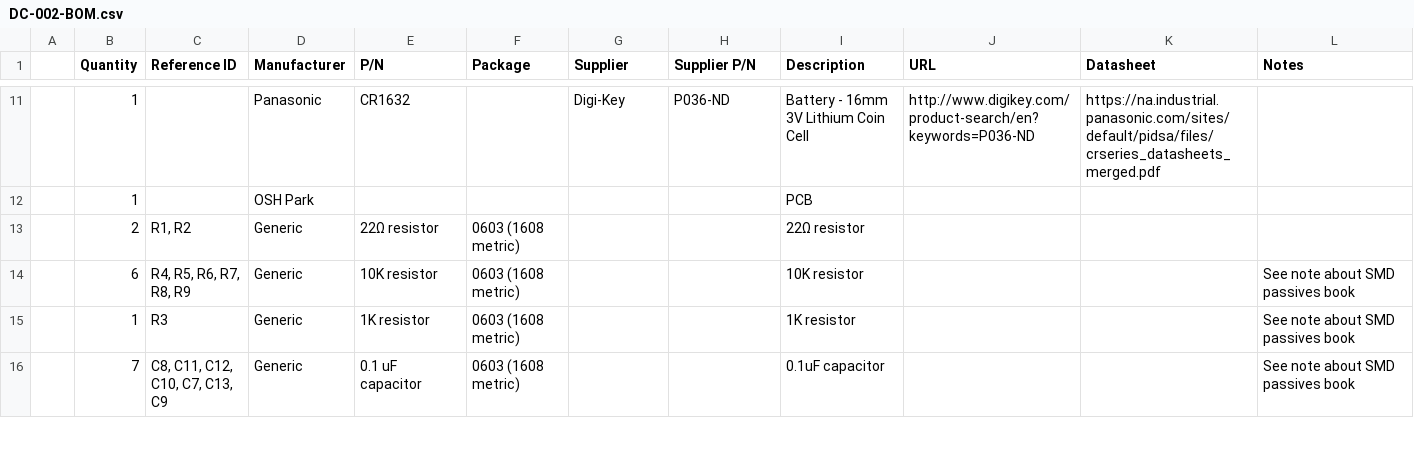
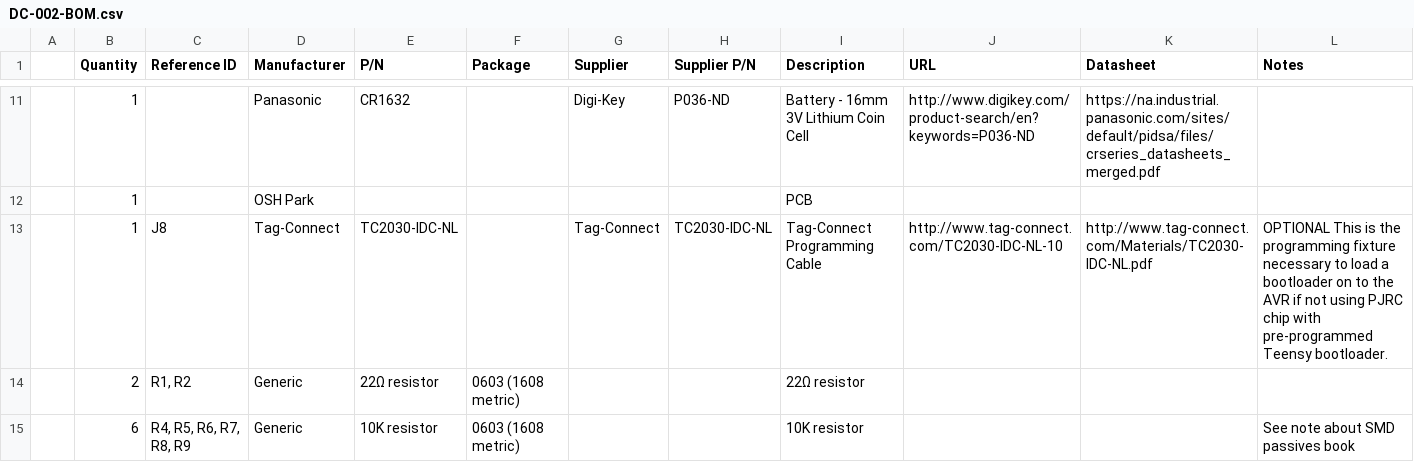
Before and after one commit to amanotullah/DC-002, a CSV file: Hardware/DC-002-BOM.csv, drawn as a sheet; only a part is shown, gaps mark what is left out; the shorter side is filled out with more unchanged rows; the diff names each change by its address in the sheet, - before the commit and + after, or states it on an @@ line.

Commit message:
Renamed datasheets to find them more easily Added Tag-Connect to BOM for programming.

```diff
--- a/Hardware/DC-002-BOM.csv
+++ b/Hardware/DC-002-BOM.csv
+row 13:  | 1 | J8 | Tag-Connect | TC2030-IDC-NL |  | Tag-Connect | TC2030-IDC-NL | Tag-Connect Programming Cable | http://www.tag-connect.com/TC2030-IDC-NL-10 | http://www.tag-connect.com/Materials/TC2030-IDC-NL.pdf | OPTIONAL This is the programming fixture necessary to load a bootloader on to the AVR if not using PJRC chip with pre-programmed Teensy bootloader.
```
Also changed, not shown: 8 other files.
